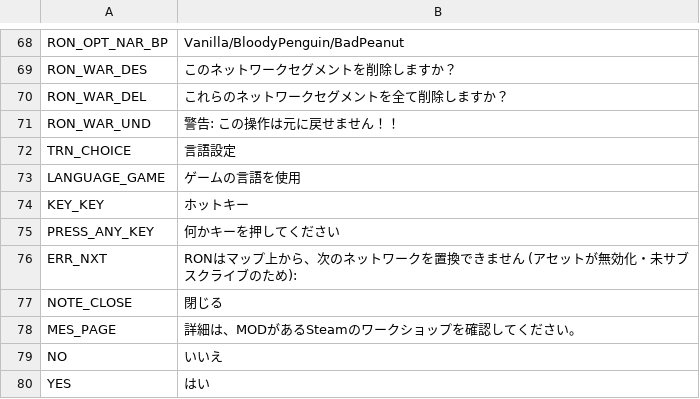
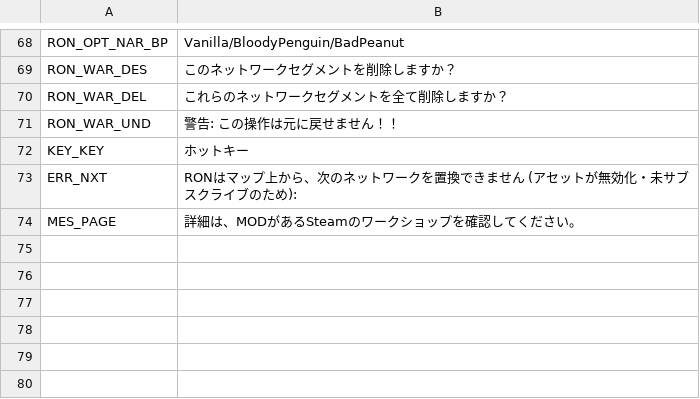
Before and after one commit to algernon-A/RON, a CSV file: Translations/ja-JP.csv, drawn as a sheet; only a part is shown, gaps mark what is left out; the diff names each change by its address in the sheet, - before the commit and + after, or states it on an @@ line.

```diff
--- a/Translations/ja-JP.csv
+++ b/Translations/ja-JP.csv
-row 72: TRN_CHOICE | 言語設定
-row 73: LANGUAGE_GAME | ゲームの言語を使用
-row 75: PRESS_ANY_KEY | 何かキーを押してください
-row 77: NOTE_CLOSE | 閉じる
-row 79: NO | いいえ
-row 80: YES | はい
```
Also changed, not shown: Translations/cs-CZ.csv, Translations/de-DE.csv, 8 other files.
